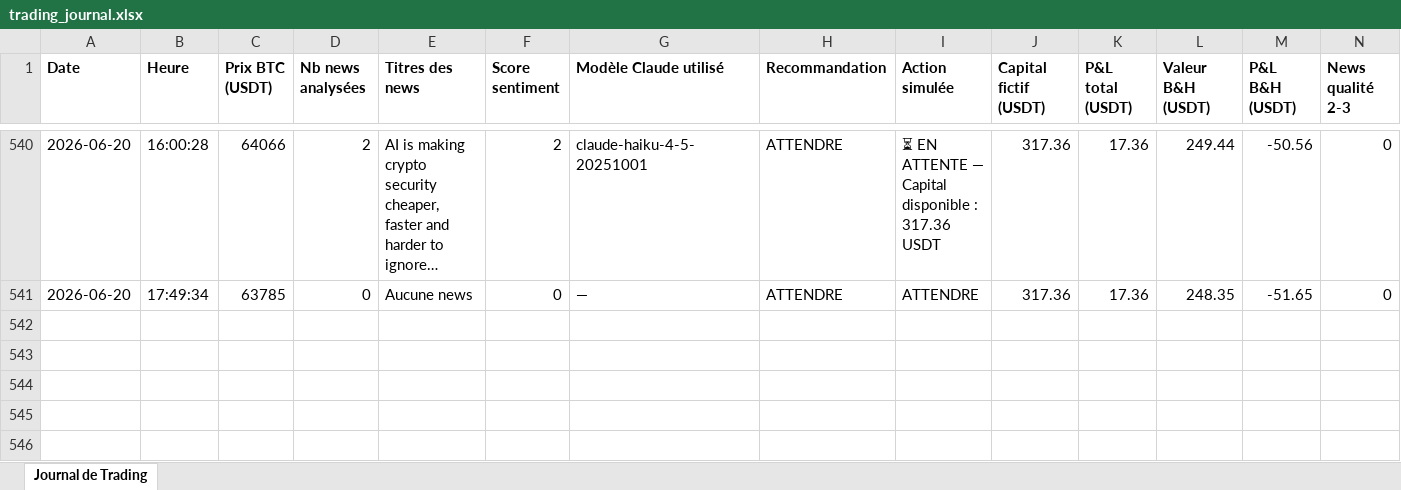
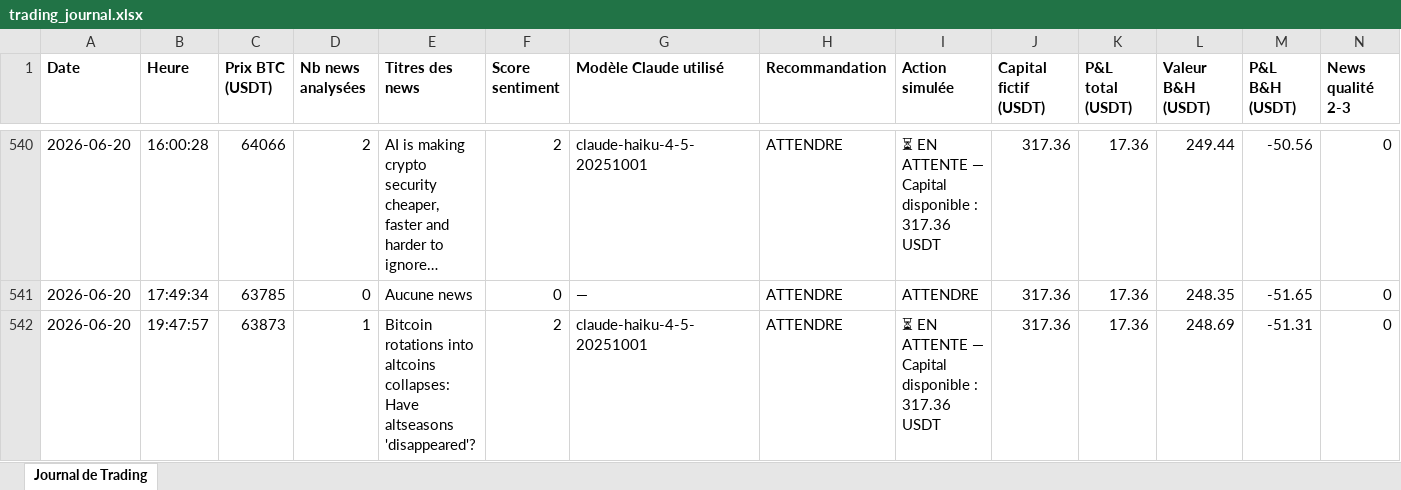
Before and after one commit to rayanefut15-creator/crypto-trading-agent, an Excel workbook: trading_journal.xlsx, sheet Journal de Trading, drawn as a sheet; only a part is shown, gaps mark what is left out; long unchanged cells end in …; values as stored, in another font and other column widths than the file's, no borders; rows hold the shown columns only; the diff names each change by its address in the sheet, - before the commit and + after, or states it on an @@ line.

```diff
--- a/trading_journal.xlsx (sheet Journal de Trading)
+++ b/trading_journal.xlsx (sheet Journal de Trading)
+row 542: 2026-06-20 | 19:47:57 | 63873 | 1 | Bitcoin rotations into altcoins collapses: Have altseasons 'disappeared'? | 2 | claude-haiku-4-5-20251001 | ATTENDRE | ⏳ EN ATTENTE — Capital disponible : 317.36 USDT | 317.36 | 17.36 | 248.69 | -51.31 | 0
```
Also changed, not shown: 2 other files.
